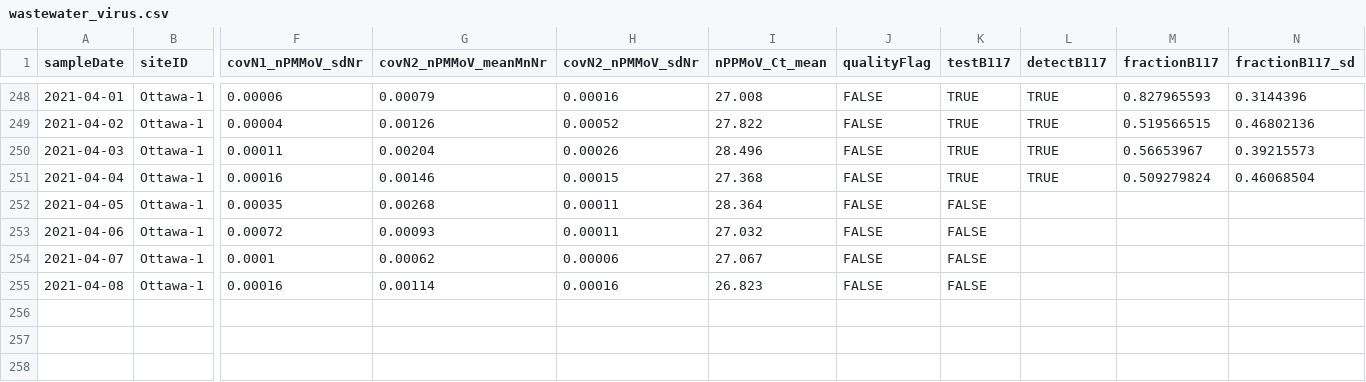
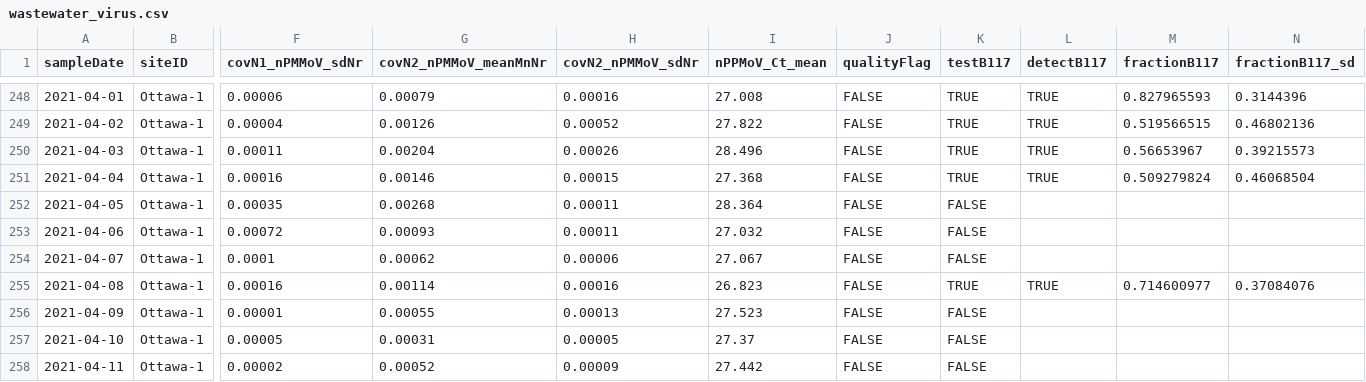
Before and after one commit to Big-Life-Lab/PHES-ODM, a CSV file: data/wastewater_virus.csv, drawn as a sheet; only a part is shown, gaps mark what is left out; rows hold the shown columns only; the diff names each change by its address in the sheet, - before the commit and + after, or states it on an @@ line.

```diff
--- a/data/wastewater_virus.csv
+++ b/data/wastewater_virus.csv
-K255 (testB117): FALSE
+K255 (testB117): TRUE
-L255 (detectB117): (empty)
+L255 (detectB117): TRUE
-M255 (fractionB117): (empty)
+M255 (fractionB117): 0.714600977
-N255 (fractionB117_sd): (empty)
+N255 (fractionB117_sd): 0.37084076
+row 256: 2021-04-09 | Ottawa-1 | 0.00001 | 0.00055 | 0.00013 | 27.523 | FALSE | FALSE
+row 257: 2021-04-10 | Ottawa-1 | 0.00005 | 0.00031 | 0.00005 | 27.37 | FALSE | FALSE
+row 258: 2021-04-11 | Ottawa-1 | 0.00002 | 0.00052 | 0.00009 | 27.442 | FALSE | FALSE
```
Also changed, not shown: data/wwMeasure.csv.
